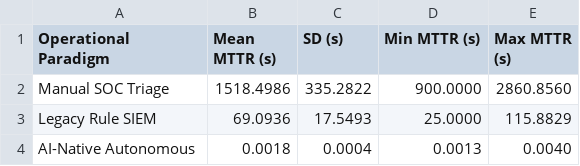
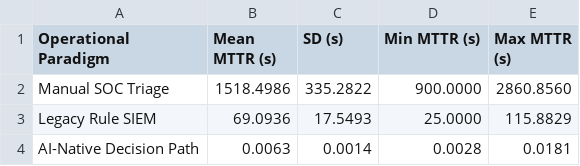
Before and after one commit to thtcsec/icai-fai2026, a CSV file: AI-Native-Security-Platform/results/table3_mttr.csv, drawn as a sheet.

```diff
--- a/AI-Native-Security-Platform/results/table3_mttr.csv
+++ b/AI-Native-Security-Platform/results/table3_mttr.csv
@@ -3,2 +3,2 @@ Manual SOC Triage,1518.4986,335.2822,900.0000,2860.8560
 Legacy Rule SIEM,69.0936,17.5493,25.0000,115.8829
-AI-Native Autonomous,0.0018,0.0004,0.0013,0.0040
+AI-Native Decision Path,0.0063,0.0014,0.0028,0.0181
```
Also changed, not shown: AI-Native-Security-Platform/results/table2_latency.csv, AI-Native-Security-Platform/results/table4_precision.csv, 47 other files.
